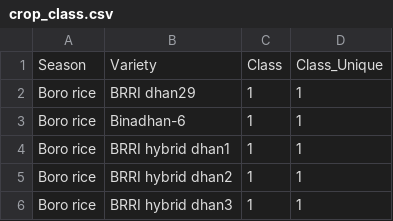
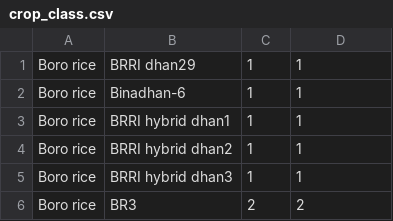
Before and after one commit to aljubaer/Hackarthon, a CSV file: kuet/java/app/src/main/assets/crop_class.csv, drawn as a sheet; only a part is shown; the shorter side is filled out with more unchanged rows.

```diff
--- a/kuet/java/app/src/main/assets/crop_class.csv
+++ b/kuet/java/app/src/main/assets/crop_class.csv
@@ -1,2 +1 @@
-Season,Variety,Class,Class_Unique
 Boro rice,BRRI dhan29,1,1
```
Also changed, not shown: kuet/java/app/src/main/assets/soil_analysis_interpretation.csv, 23 other files.
